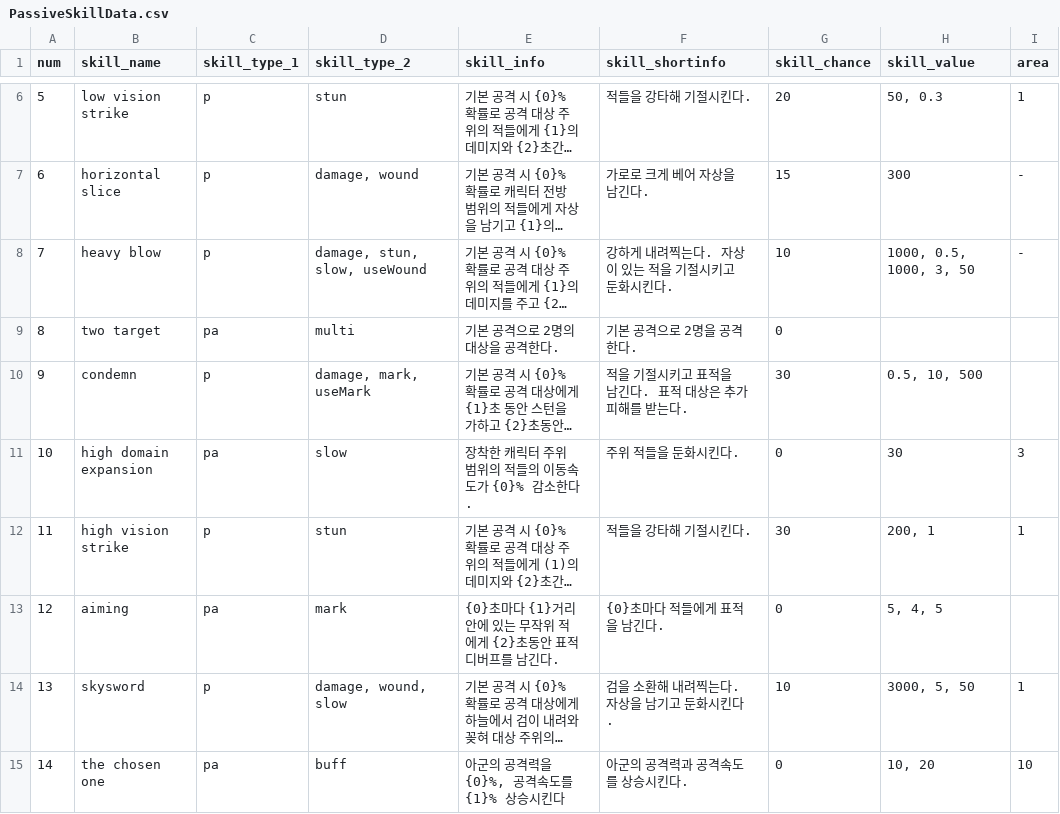
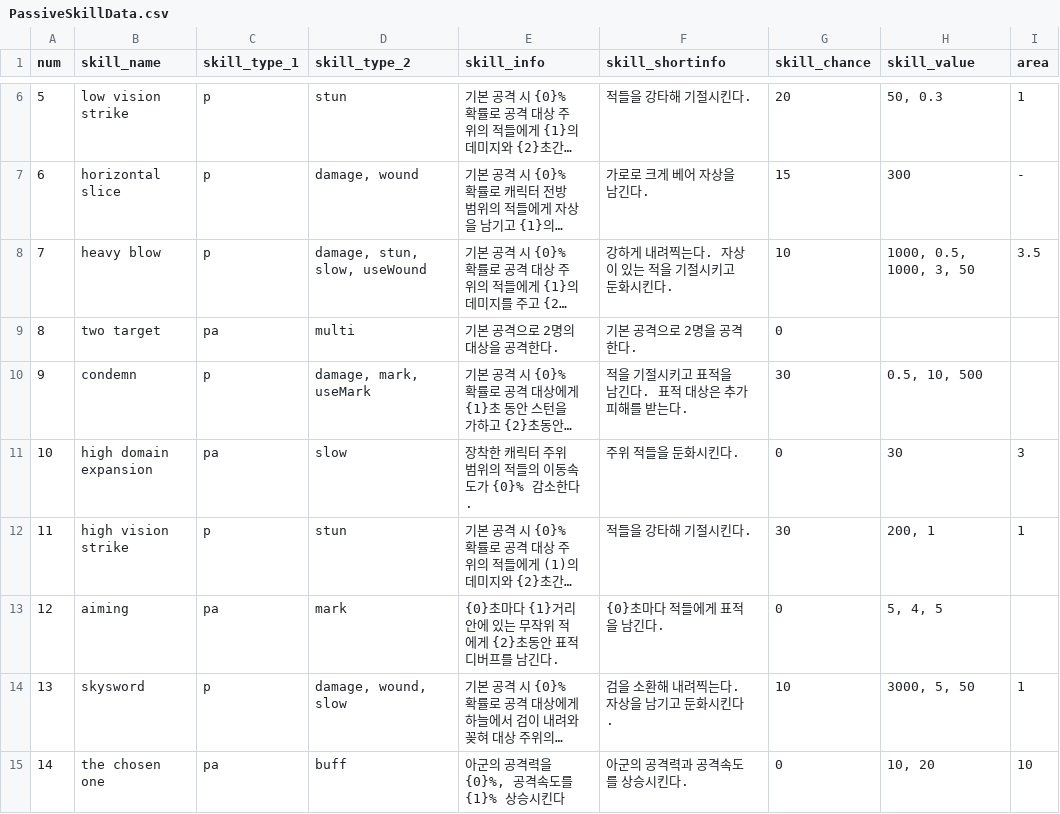
Before and after one commit to Famec7/WRD, a CSV file: Assets/Resources/DataTable/Skill/PassiveSkillData.csv, drawn as a sheet; only a part is shown, gaps mark what is left out; long unchanged cells end in …; the diff names each change by its address in the sheet, - before the commit and + after, or states it on an @@ line.

```diff
--- a/Assets/Resources/DataTable/Skill/PassiveSkillData.csv
+++ b/Assets/Resources/DataTable/Skill/PassiveSkillData.csv
-I8 (area): -
+I8 (area): 3.5
```
Also changed, not shown: 8 other files.
